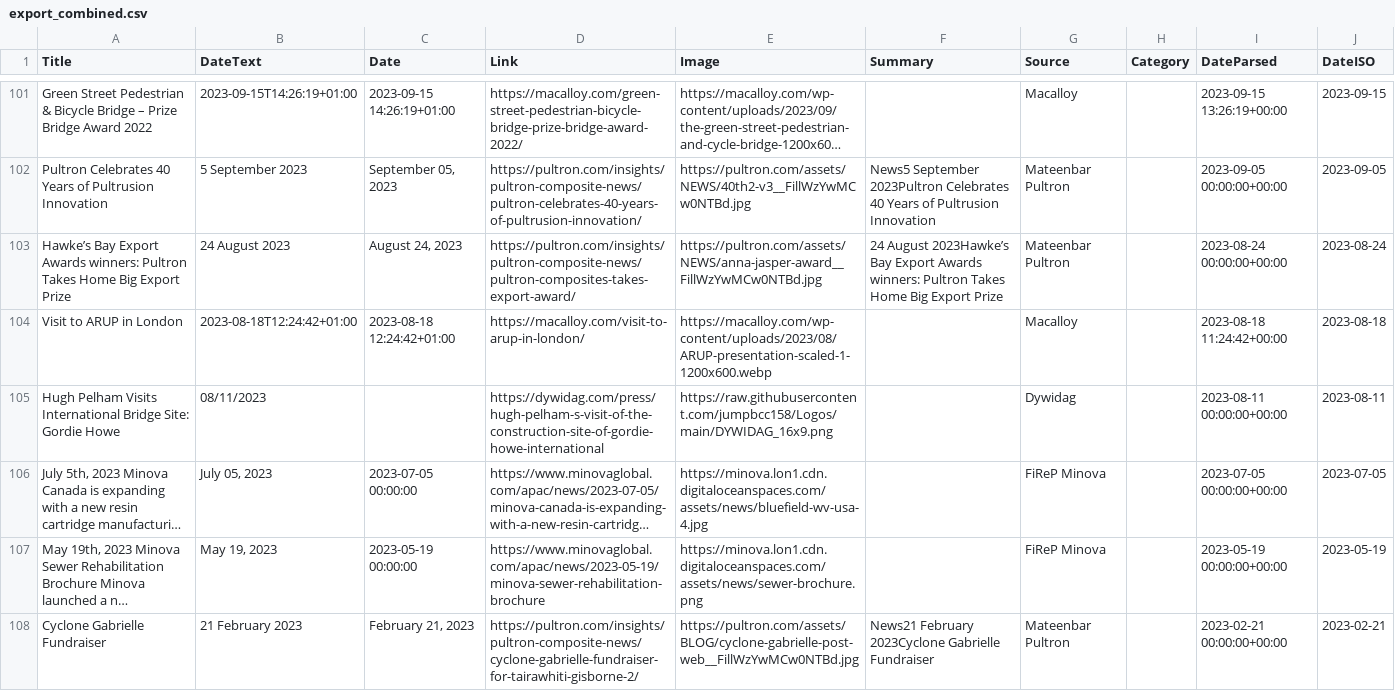
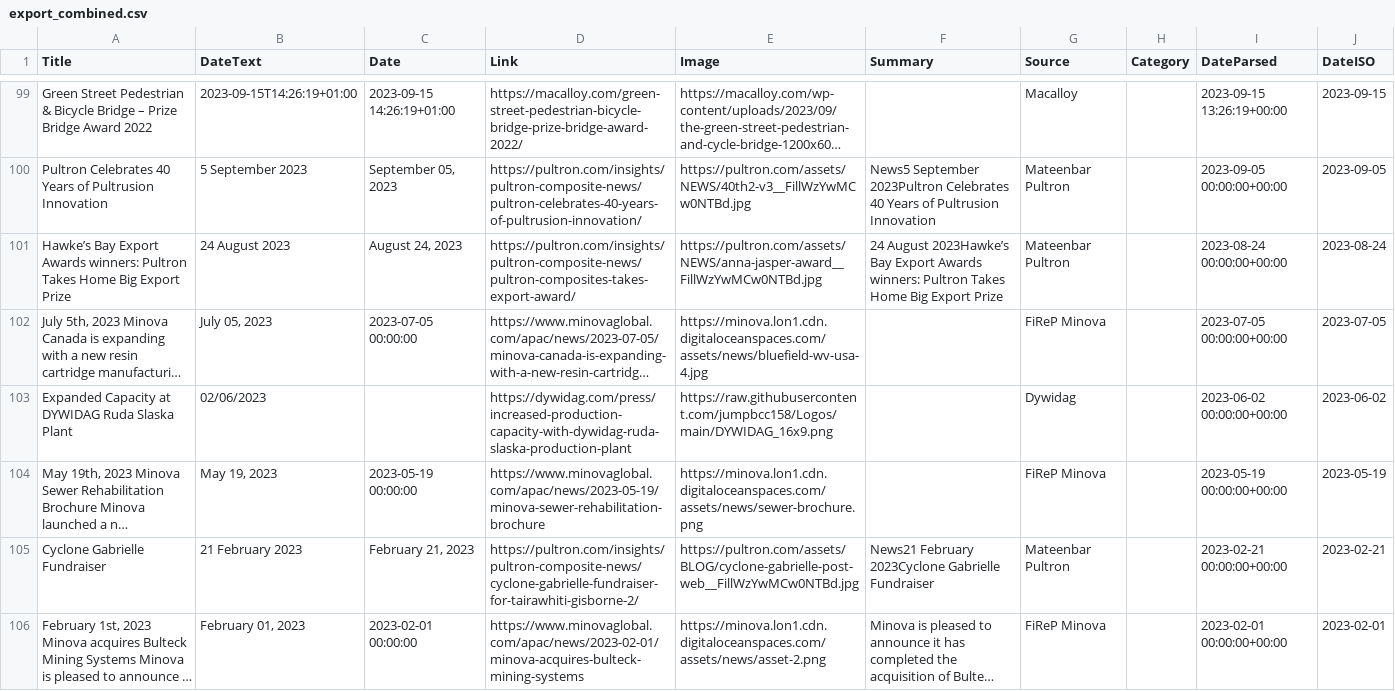
Before and after one commit to passakornDextra/competitorWatch, a CSV file: export_combined.csv, drawn as a sheet; only a part is shown, gaps mark what is left out; the shorter side is filled out with more unchanged rows; long unchanged cells end in …; removed rows and columns are numbered as before the commit, all else as after; the diff covers the shown part only; the diff names each change by its address in the sheet, - before the commit and + after, or states it on an @@ line.

```diff
--- a/export_combined.csv
+++ b/export_combined.csv
-row 104: Visit to ARUP in London | 2023-08-18T12:24:42+01:00 | 2023-08-18 12:24:42+01:00 | https://macalloy.com/visit-to-arup-in-london/ | https://macalloy.com/wp-content/uploads/2023/08/ARUP-presentation-scaled-1-1200x600.webp |  | Macalloy |  | 2023-08-18 11:24:42+00:00 | 2023-08-18
-row 105: Hugh Pelham Visits International Bridge Site: Gordie Howe | 08/11/2023 |  | https://dywidag.com/press/hugh-pelham-s-visit-of-the-construction-site-of-gordie-howe-international | https://raw.githubusercontent.com/jumpbcc158/Logos/main/DYWIDAG_16x9.png |  | Dywidag |  | 2023-08-11 00:00:00+00:00 | 2023-08-11
+row 103: Expanded Capacity at DYWIDAG Ruda Slaska Plant | 02/06/2023 |  | https://dywidag.com/press/increased-production-capacity-with-dywidag-ruda-slaska-production-plant | https://raw.githubusercontent.com/jumpbcc158/Logos/main/DYWIDAG_16x9.png |  | Dywidag |  | 2023-06-02 00:00:00+00:00 | 2023-06-02
```
Also changed, not shown: 11 added rows and 10 removed rows elsewhere in this file.
